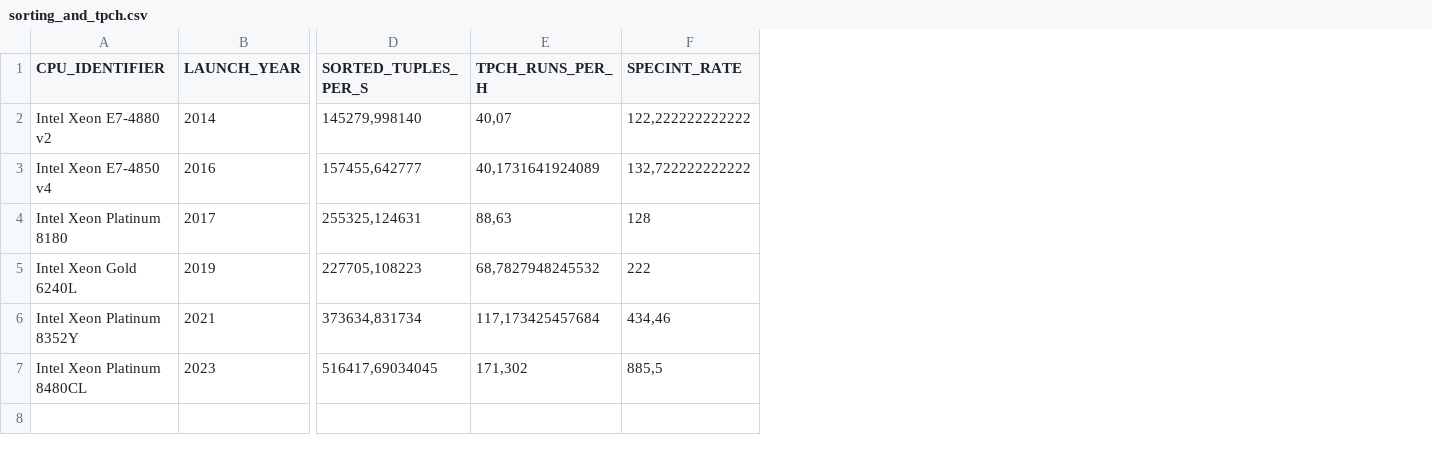
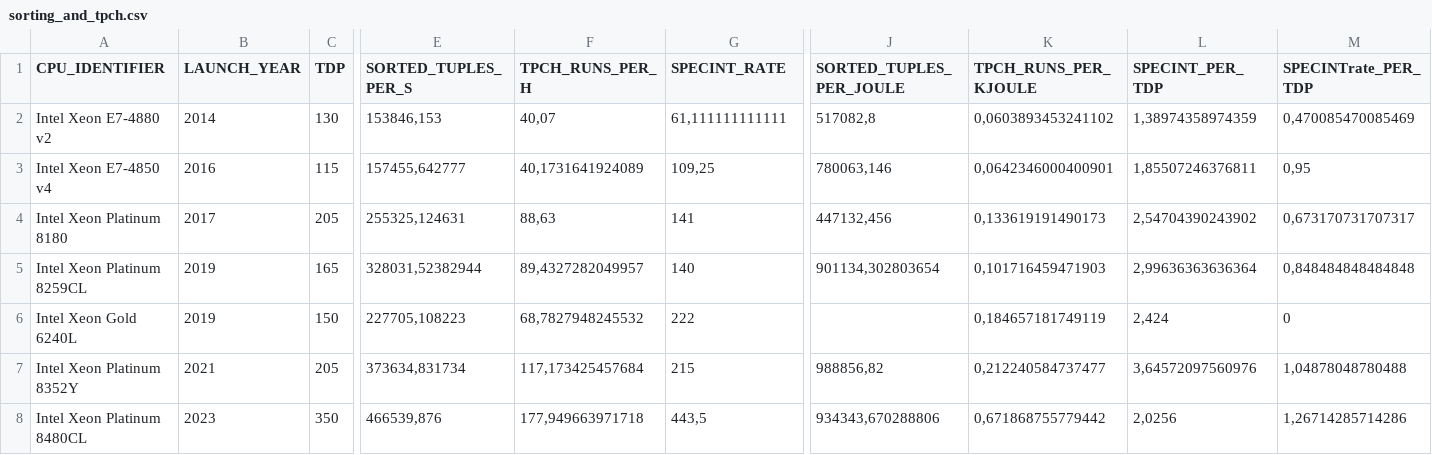
Before and after one commit to hpides/server-buy-advisor, a CSV file: measured-results/sorting_and_tpch.csv, drawn as a sheet; only a part is shown, gaps mark what is left out; addresses are those after the commit; rows hold the shown columns only; the diff names each change by its address in the sheet, - before the commit and + after, or states it on an @@ line.

```diff
--- a/measured-results/sorting_and_tpch.csv
+++ b/measured-results/sorting_and_tpch.csv
+column C (TDP), rows 2-4: 130 | 115 | 205; rows 6-8: 150 | 205 | 350
+column J (SORTED_TUPLES_PER_JOULE), rows 2-4: 517082,8 | 780063,146 | 447132,456; rows 7-8: 988856,82 | 934343,670288806
+column K (TPCH_RUNS_PER_KJOULE), rows 2-4: 0,0603893453241102 | 0,0642346000400901 | 0,133619191490173; rows 6-8: 0,184657181749119 | 0,212240584737477 | 0,671868755779442
+column L (SPECINT_PER_TDP), rows 2-4: 1,38974358974359 | 1,85507246376811 | 2,54704390243902; rows 6-8: 2,424 | 3,64572097560976 | 2,0256
+column M (SPECINTrate_PER_TDP), rows 2-4: 0,470085470085469 | 0,95 | 0,673170731707317; rows 6-8: 0 | 1,04878048780488 | 1,26714285714286
-E2 (SORTED_TUPLES_PER_S): 145279,998140
+E2 (SORTED_TUPLES_PER_S): 153846,153
-G2 (SPECINT_RATE): 122,222222222222
+G2 (SPECINT_RATE): 61,111111111111
-G3 (SPECINT_RATE): 132,722222222222
+G3 (SPECINT_RATE): 109,25
-G4 (SPECINT_RATE): 128
+G4 (SPECINT_RATE): 141
+row 5: Intel Xeon Platinum 8259CL | 2019 | 165 | 328031,52382944 | 89,4327282049957 | 140 | 901134,302803654 | 0,101716459471903 | 2,99636363636364 | 0,848484848484848
-G7 (SPECINT_RATE): 434,46
+G7 (SPECINT_RATE): 215
-E8 (SORTED_TUPLES_PER_S): 516417,69034045
+E8 (SORTED_TUPLES_PER_S): 466539,876
-F8 (TPCH_RUNS_PER_H): 171,302
+F8 (TPCH_RUNS_PER_H): 177,949663971718
-G8 (SPECINT_RATE): 885,5
+G8 (SPECINT_RATE): 443,5
```
Also changed, not shown: 2 other files.
